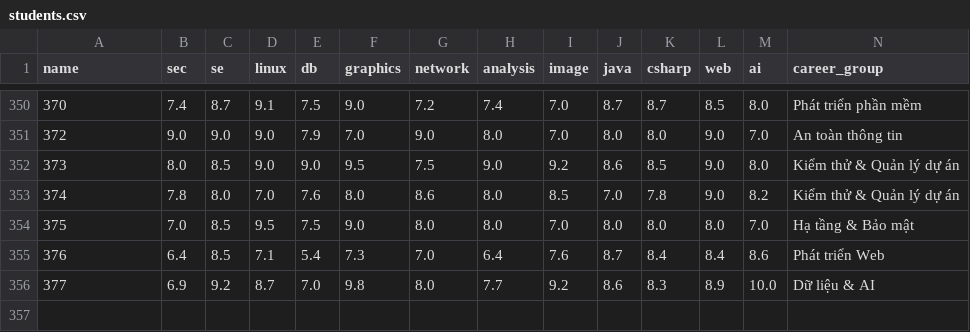
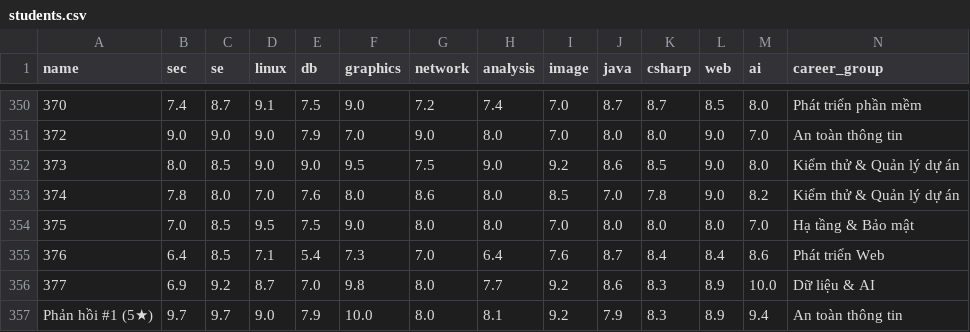
Before and after one commit to binhanhoang1306-hue/career_recommendation_ttcm1, a CSV file: data/students.csv, drawn as a sheet; only a part is shown, gaps mark what is left out; rows hold the shown columns only; the diff names each change by its address in the sheet, - before the commit and + after, or states it on an @@ line.

```diff
--- a/data/students.csv
+++ b/data/students.csv
+row 357: Phản hồi #1 (5★) | 9.7 | 9.7 | 9.0 | 7.9 | 10.0 | 8.0 | 8.1 | 9.2 | 7.9 | 8.3 | 8.9 | 9.4 | An toàn thông tin
```
